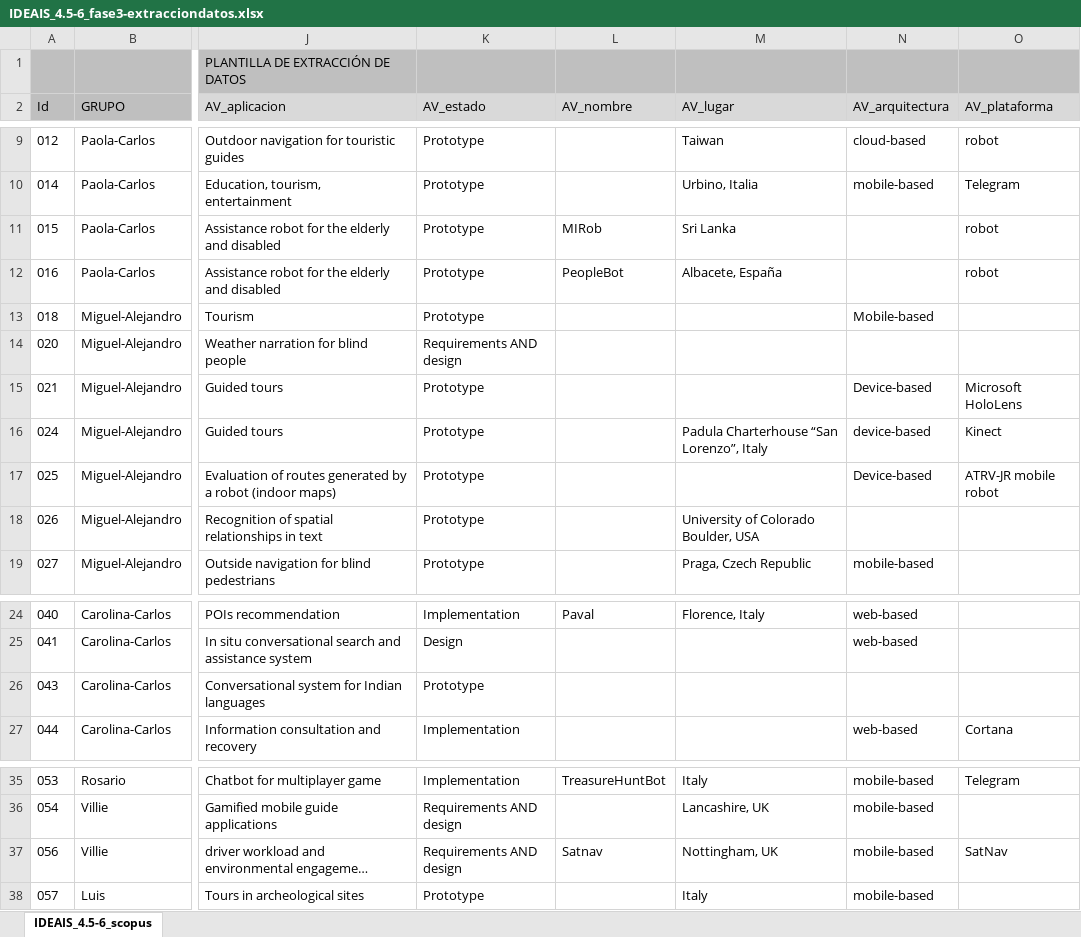
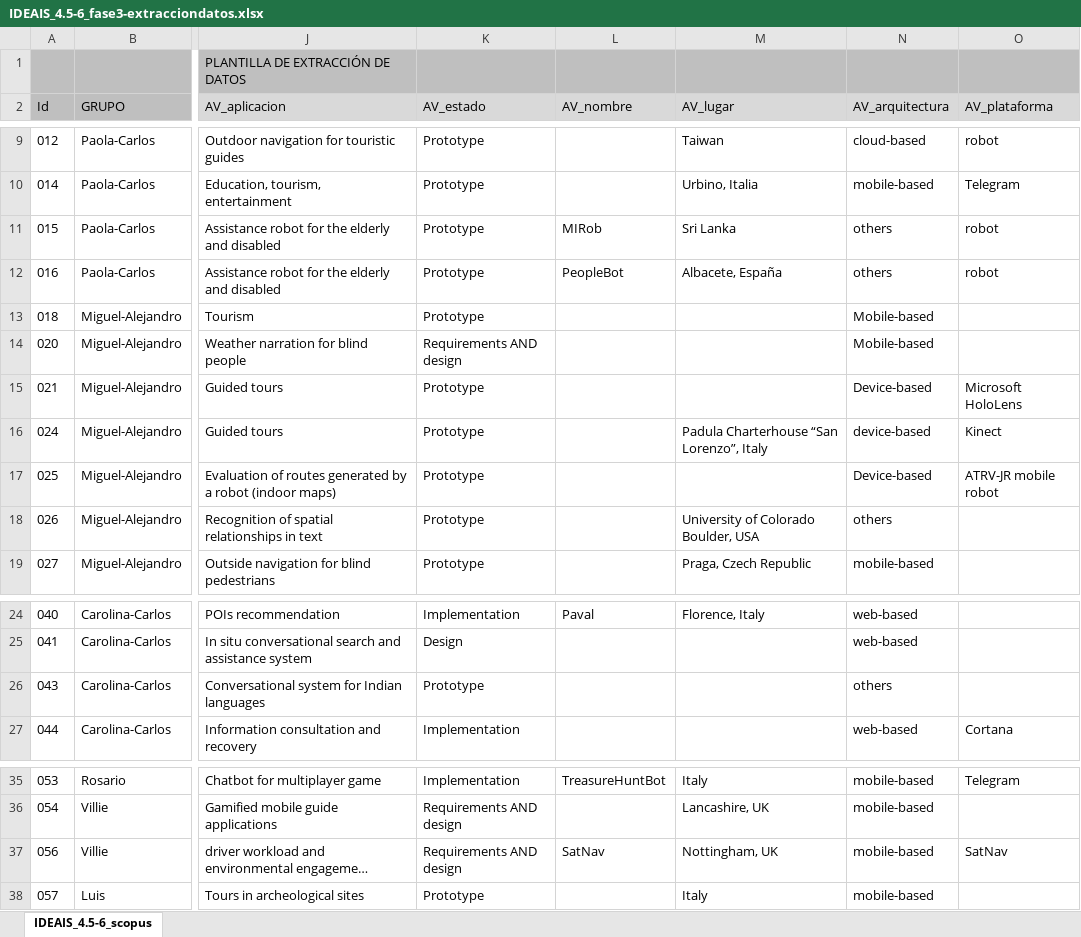
Before and after one commit to cgranell/ideais-scopingreview-2019, an Excel workbook: data-raw/IDEAIS_4.5-6_fase3-extracciondatos.xlsx, sheet IDEAIS_4.5-6_scopus, drawn as a sheet; only a part is shown, gaps mark what is left out; long unchanged cells end in …; values as stored, in another font and other column widths than the file's, no borders; charts and pictures and conditional formats not drawn; the diff names each change by its address in the sheet, - before the commit and + after, or states it on an @@ line.

Commit message:
fix typo dataset

```diff
--- a/data-raw/IDEAIS_4.5-6_fase3-extracciondatos.xlsx (sheet IDEAIS_4.5-6_scopus)
+++ b/data-raw/IDEAIS_4.5-6_fase3-extracciondatos.xlsx (sheet IDEAIS_4.5-6_scopus)
-N11:N12 (AV_arquitectura): (empty)
+N11:N12 (AV_arquitectura): others
-N14 (AV_arquitectura): (empty)
+N14 (AV_arquitectura): Mobile-based
-N18 (AV_arquitectura): (empty)
+N18 (AV_arquitectura): others
-N26 (AV_arquitectura): (empty)
+N26 (AV_arquitectura): others
-L37 (AV_nombre): Satnav
+L37 (AV_nombre): SatNav
```
Also changed, not shown: 1 other file.
